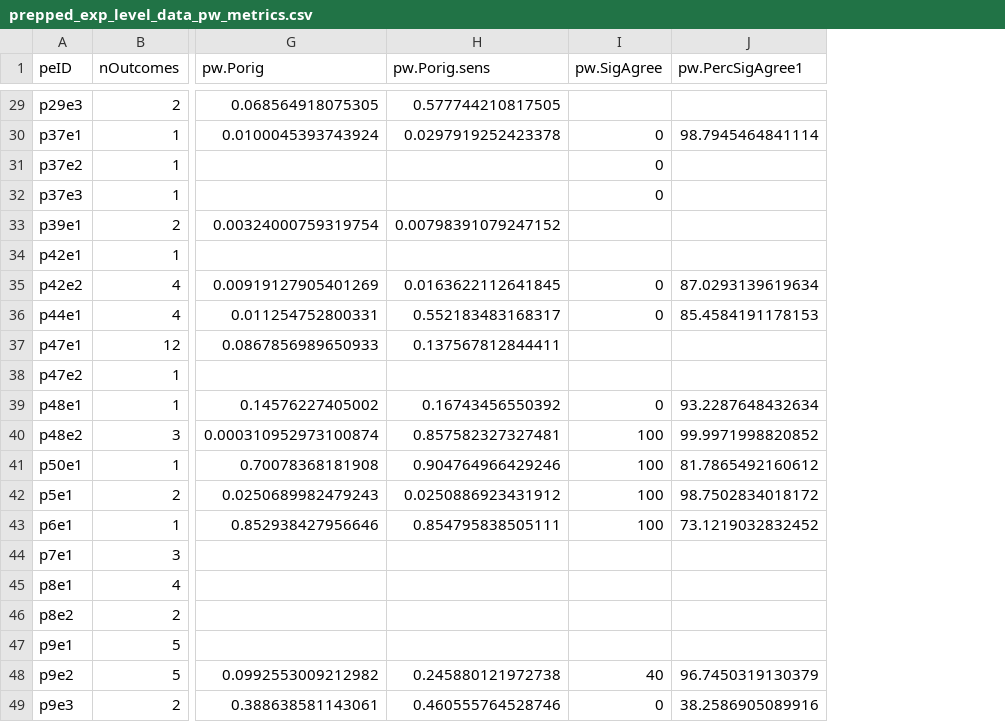
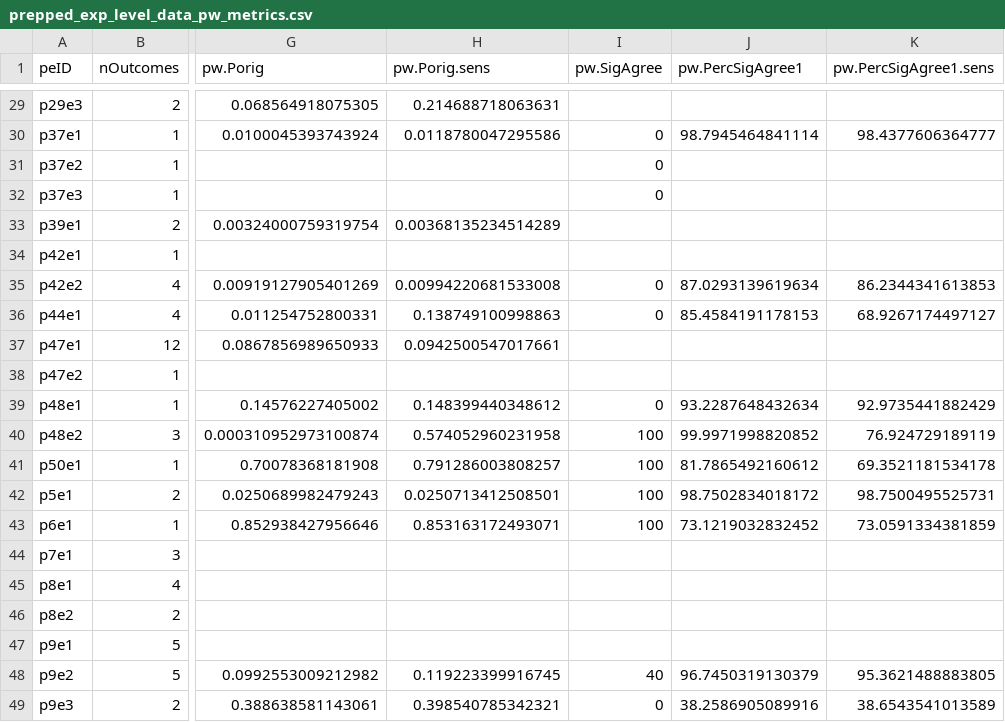
Before and after one commit to mayamathur/rpcb, a CSV file: Prepped data/prepped_exp_level_data_pw_metrics.csv, drawn as a sheet; only a part is shown, gaps mark what is left out; the diff covers the shown part only; the diff names each change by its address in the sheet, - before the commit and + after, or states it on an @@ line.

```diff
--- a/Prepped data/prepped_exp_level_data_pw_metrics.csv
+++ b/Prepped data/prepped_exp_level_data_pw_metrics.csv
+column K (pw.PercSigAgree1.sens), rows 30-49: 98.4377606364777 |  |  |  |  | 86.2344341613853 | 68.9267174497127 |  |  | 92.9735441882429 | 76.924729189119 | 69.3521181534178 | 98.7500495525731 | 73.0591334381859 |  |  |  |  | 95.3621488883805 | 38.6543541013589
-H29 (pw.Porig.sens): 0.577744210817505
+H29 (pw.Porig.sens): 0.214688718063631
-H30 (pw.Porig.sens): 0.0297919252423378
+H30 (pw.Porig.sens): 0.0118780047295586
-H33 (pw.Porig.sens): 0.00798391079247152
+H33 (pw.Porig.sens): 0.00368135234514289
-H35 (pw.Porig.sens): 0.0163622112641845
+H35 (pw.Porig.sens): 0.00994220681533008
-H36 (pw.Porig.sens): 0.552183483168317
+H36 (pw.Porig.sens): 0.138749100998863
-H37 (pw.Porig.sens): 0.137567812844411
+H37 (pw.Porig.sens): 0.0942500547017661
-H39 (pw.Porig.sens): 0.16743456550392
+H39 (pw.Porig.sens): 0.148399440348612
-H40 (pw.Porig.sens): 0.857582327327481
+H40 (pw.Porig.sens): 0.574052960231958
-H41 (pw.Porig.sens): 0.904764966429246
+H41 (pw.Porig.sens): 0.791286003808257
-H42 (pw.Porig.sens): 0.0250886923431912
+H42 (pw.Porig.sens): 0.0250713412508501
-H43 (pw.Porig.sens): 0.854795838505111
+H43 (pw.Porig.sens): 0.853163172493071
-H48 (pw.Porig.sens): 0.245880121972738
+H48 (pw.Porig.sens): 0.119223399916745
-H49 (pw.Porig.sens): 0.460555764528746
+H49 (pw.Porig.sens): 0.398540785342321
```
Also changed, not shown: 20 edited cells elsewhere in this file, Results from R/Main tables/pw_metrics_table_exp_level.csv, Results from R/stats_for_paper.csv, 4 other files.
